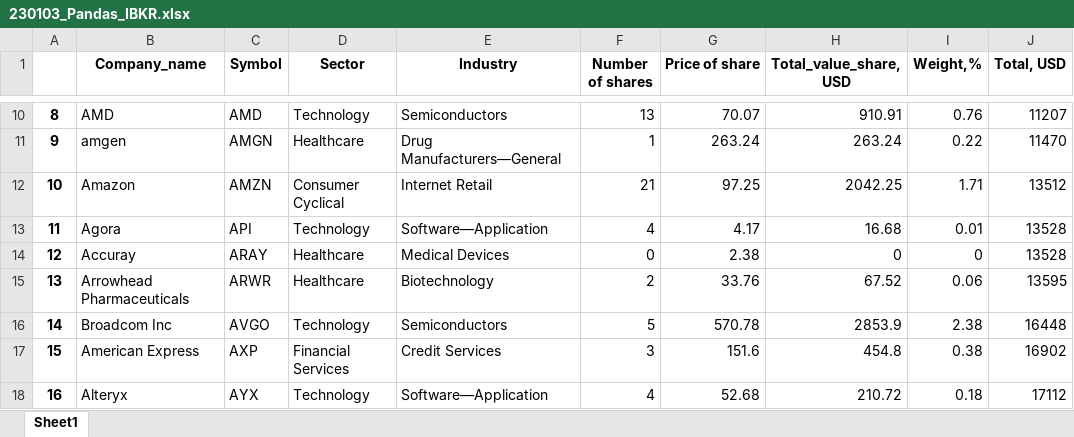
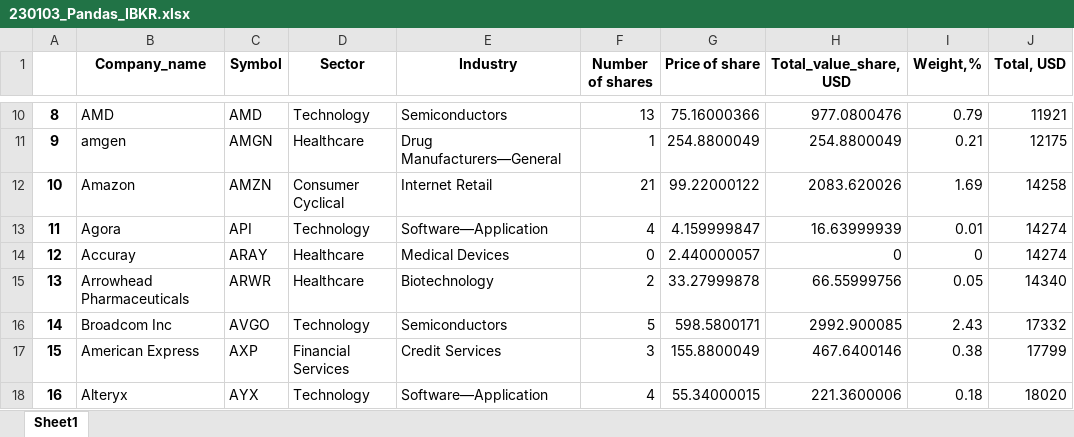
Before and after one commit to AlefTester/Yfiance_portfolio, an Excel workbook: 230103_Pandas_IBKR.xlsx, sheet Sheet1, drawn as a sheet; only a part is shown, gaps mark what is left out; values as stored, in another font and other column widths than the file's, no borders; the diff covers the shown part only; the diff names each change by its address in the sheet, - before the commit and + after, or states it on an @@ line.

Commit message:
Changes in get price function of the yginance

```diff
--- a/230103_Pandas_IBKR.xlsx (sheet Sheet1)
+++ b/230103_Pandas_IBKR.xlsx (sheet Sheet1)
-G10 (Price of share): 70.07
+G10 (Price of share): 75.16000366
-H10 (Total_value_share, USD): 910.91
+H10 (Total_value_share, USD): 977.0800476
-I10 (Weight,%): 0.76
+I10 (Weight,%): 0.79
-J10 (Total, USD): 11207
+J10 (Total, USD): 11921
-G11 (Price of share): 263.24
+G11 (Price of share): 254.8800049
-H11 (Total_value_share, USD): 263.24
+H11 (Total_value_share, USD): 254.8800049
-I11 (Weight,%): 0.22
+I11 (Weight,%): 0.21
-J11 (Total, USD): 11470
+J11 (Total, USD): 12175
-G12 (Price of share): 97.25
+G12 (Price of share): 99.22000122
-H12 (Total_value_share, USD): 2042.25
+H12 (Total_value_share, USD): 2083.620026
-I12 (Weight,%): 1.71
+I12 (Weight,%): 1.69
-J12 (Total, USD): 13512
+J12 (Total, USD): 14258
-G13 (Price of share): 4.17
+G13 (Price of share): 4.159999847
-H13 (Total_value_share, USD): 16.68
+H13 (Total_value_share, USD): 16.63999939
-J13:J14 (Total, USD): 13528
+J13:J14 (Total, USD): 14274
-G14 (Price of share): 2.38
+G14 (Price of share): 2.440000057
-G15 (Price of share): 33.76
+G15 (Price of share): 33.27999878
-H15 (Total_value_share, USD): 67.52
+H15 (Total_value_share, USD): 66.55999756
-I15 (Weight,%): 0.06
+I15 (Weight,%): 0.05
-J15 (Total, USD): 13595
+J15 (Total, USD): 14340
-G16 (Price of share): 570.78
+G16 (Price of share): 598.5800171
-H16 (Total_value_share, USD): 2853.9
+H16 (Total_value_share, USD): 2992.900085
-I16 (Weight,%): 2.38
+I16 (Weight,%): 2.43
-J16 (Total, USD): 16448
+J16 (Total, USD): 17332
-G17 (Price of share): 151.6
+G17 (Price of share): 155.8800049
-H17 (Total_value_share, USD): 454.8
+H17 (Total_value_share, USD): 467.6400146
-J17 (Total, USD): 16902
+J17 (Total, USD): 17799
-G18 (Price of share): 52.68
+G18 (Price of share): 55.34000015
-H18 (Total_value_share, USD): 210.72
+H18 (Total_value_share, USD): 221.3600006
-J18 (Total, USD): 17112
+J18 (Total, USD): 18020
```
Also changed, not shown: 377 edited cells elsewhere in this sheet, 1 other file.
